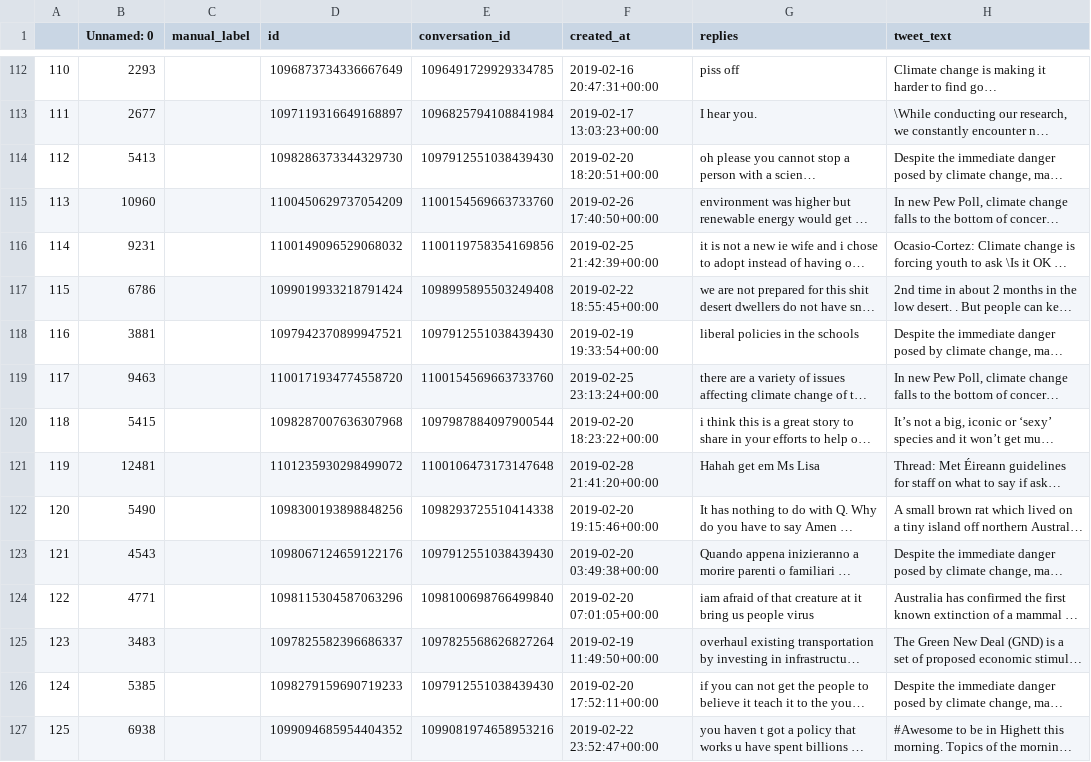
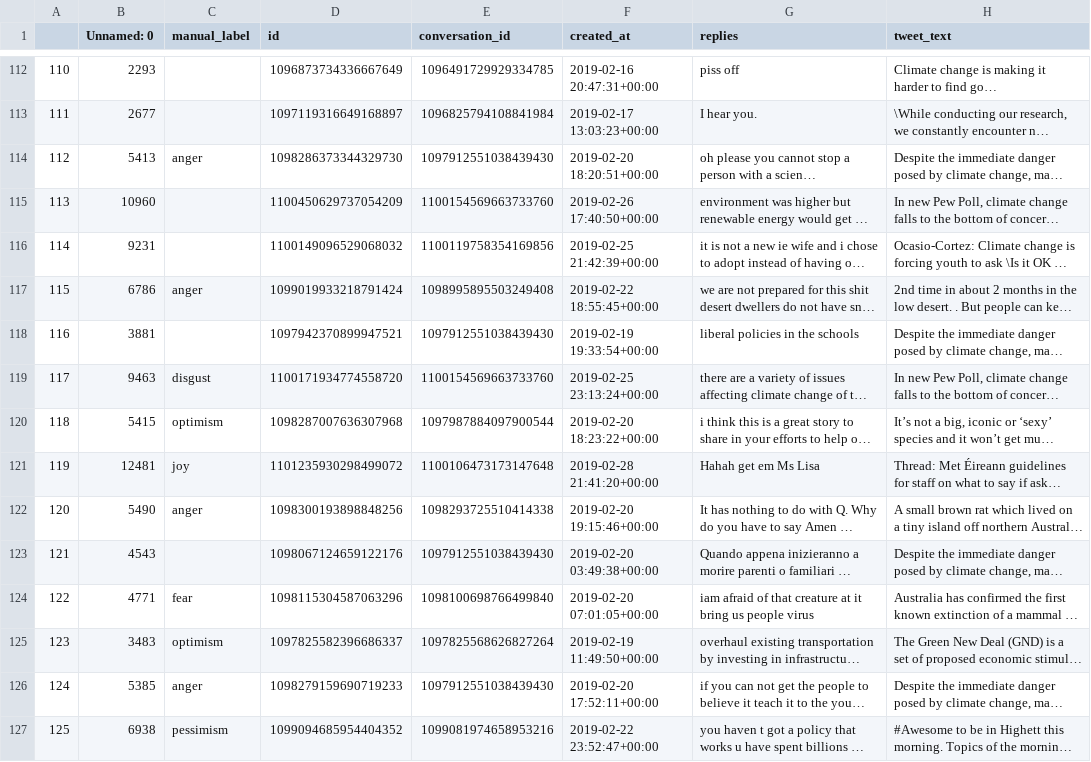
Before and after one commit to tyagiprnv/masterthesis, a CSV file: tmp/annotation.csv, drawn as a sheet; only a part is shown, gaps mark what is left out; long unchanged cells end in …; the diff covers the shown part only; the diff names each change by its address in the sheet, - before the commit and + after, or states it on an @@ line.

Commit message:
add more labels

```diff
--- a/tmp/annotation.csv
+++ b/tmp/annotation.csv
-C114 (manual_label): (empty)
+C114 (manual_label): anger
-C117 (manual_label): (empty)
+C117 (manual_label): anger
-C119 (manual_label): (empty)
+C119 (manual_label): disgust
-C120 (manual_label): (empty)
+C120 (manual_label): optimism
-C121 (manual_label): (empty)
+C121 (manual_label): joy
-C122 (manual_label): (empty)
+C122 (manual_label): anger
-C124 (manual_label): (empty)
+C124 (manual_label): fear
-C125 (manual_label): (empty)
+C125 (manual_label): optimism
-C126 (manual_label): (empty)
+C126 (manual_label): anger
-C127 (manual_label): (empty)
+C127 (manual_label): pessimism
```
Also changed, not shown: 41 edited cells elsewhere in this file.
